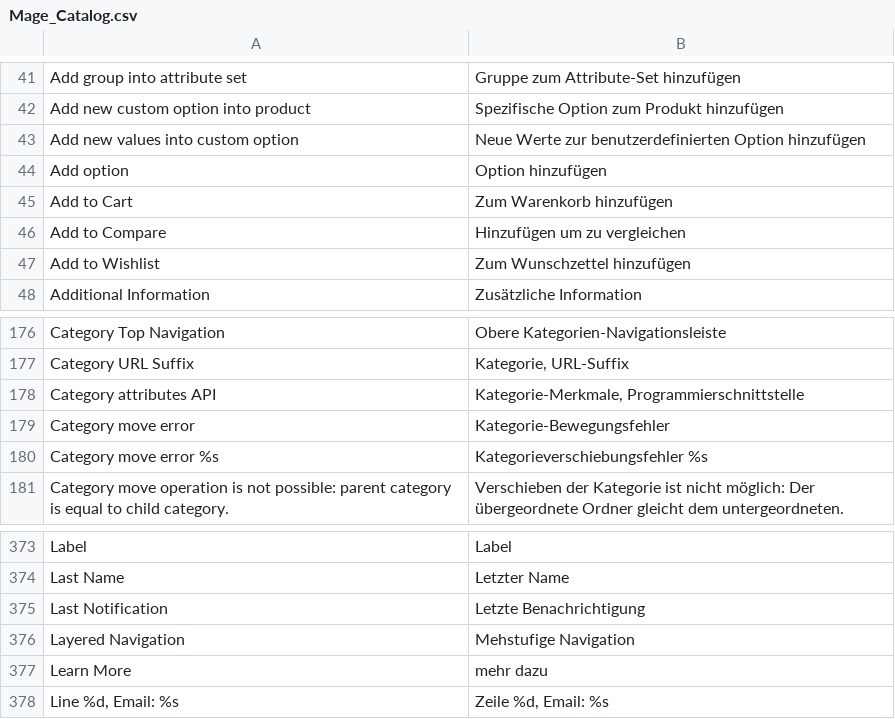
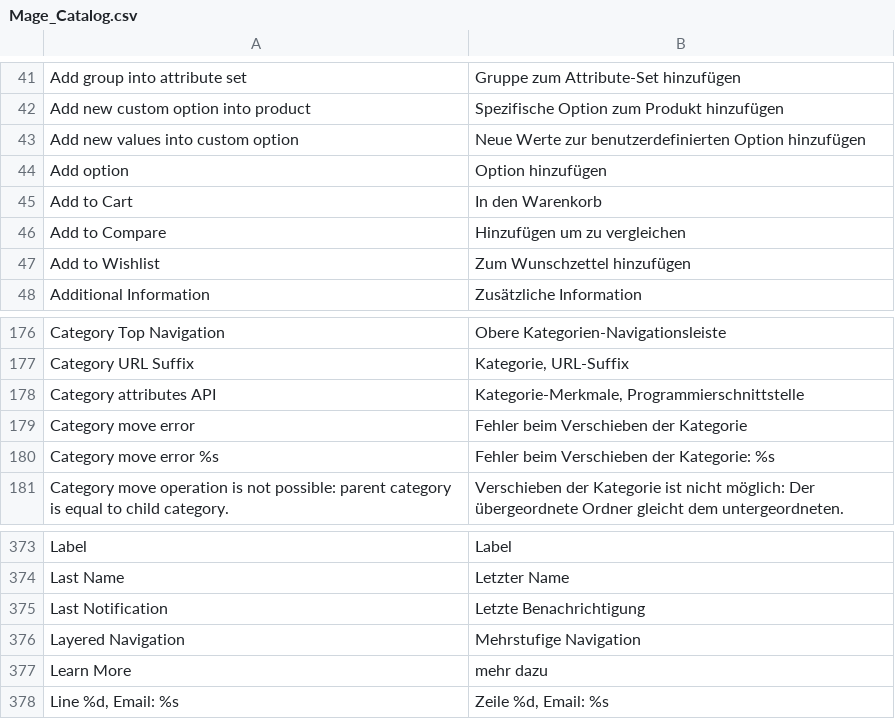
Before and after one commit to OpenMage/magento-mirror, a CSV file: app/locale/de_DE/Mage_Catalog.csv, drawn as a sheet; only a part is shown, gaps mark what is left out.

Commit message:
[improvment] Fixes and addition to german translation.

```diff
--- a/app/locale/de_DE/Mage_Catalog.csv
+++ b/app/locale/de_DE/Mage_Catalog.csv
@@ -44,3 +44,3 @@
 "Add option","Option hinzufügen"
-"Add to Cart","Zum Warenkorb hinzufügen"
+"Add to Cart","In den Warenkorb"
 "Add to Compare","Hinzufügen um zu vergleichen"
@@ -178,4 +178,4 @@
 "Category attributes API","Kategorie-Merkmale, Programmierschnittstelle"
-"Category move error","Kategorie-Bewegungsfehler"
-"Category move error %s","Kategorieverschiebungsfehler %s"
+"Category move error","Fehler beim Verschieben der Kategorie"
+"Category move error %s","Fehler beim Verschieben der Kategorie: %s"
 "Category move operation is not possible: parent category is equal to child category.","Verschieben der Kategorie ist nicht möglich: Der übergeordnete Ordner gleicht dem untergeordneten."
@@ -375,3 +375,3 @@
 "Last Notification","Letzte Benachrichtigung"
-"Layered Navigation","Mehstufige Navigation"
+"Layered Navigation","Mehrstufige Navigation"
 "Learn More","mehr dazu"
```
